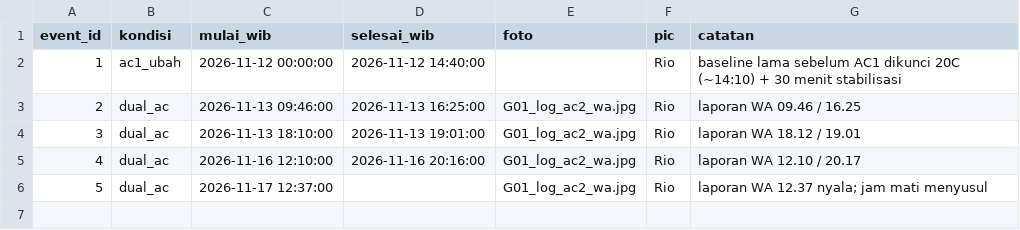
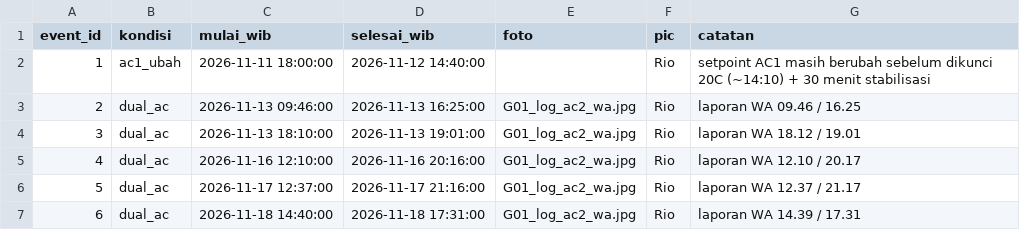
Before and after one commit to rioadiset/tubes-iot-g01-syntech, a CSV file: data/label_log.csv, drawn as a sheet.

```diff
--- a/data/label_log.csv
+++ b/data/label_log.csv
@@ -1,3 +1,3 @@
 event_id,kondisi,mulai_wib,selesai_wib,foto,pic,catatan
-1,ac1_ubah,2026-11-12 00:00:00,2026-11-12 14:40:00,,Rio,baseline lama sebelum AC1 dikunci 20C (~14:10) + 30 menit stabilisasi
+1,ac1_ubah,2026-11-11 18:00:00,2026-11-12 14:40:00,,Rio,setpoint AC1 masih berubah sebelum dikunci 20C (~14:10) + 30 menit stabilisasi
 2,dual_ac,2026-11-13 09:46:00,2026-11-13 16:25:00,G01_log_ac2_wa.jpg,Rio,laporan WA 09.46 / 16.25
@@ -5,2 +5,3 @@ event_id,kondisi,mulai_wib,selesai_wib,foto,pic,catatan
 4,dual_ac,2026-11-16 12:10:00,2026-11-16 20:16:00,G01_log_ac2_wa.jpg,Rio,laporan WA 12.10 / 20.17
-5,dual_ac,2026-11-17 12:37:00,,G01_log_ac2_wa.jpg,Rio,laporan WA 12.37 nyala; jam mati menyusul
+5,dual_ac,2026-11-17 12:37:00,2026-11-17 21:16:00,G01_log_ac2_wa.jpg,Rio,laporan WA 12.37 / 21.17
+6,dual_ac,2026-11-18 14:40:00,2026-11-18 17:31:00,G01_log_ac2_wa.jpg,Rio,laporan WA 14.39 / 17.31
```
Also changed, not shown: data/label_log_lampiran.csv, 23 other files.
